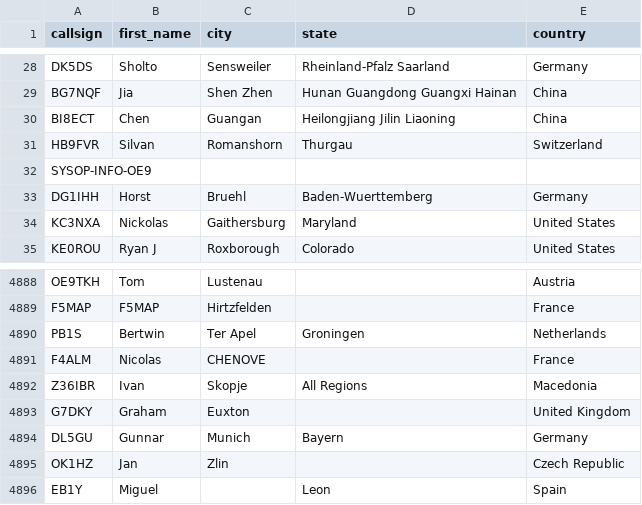
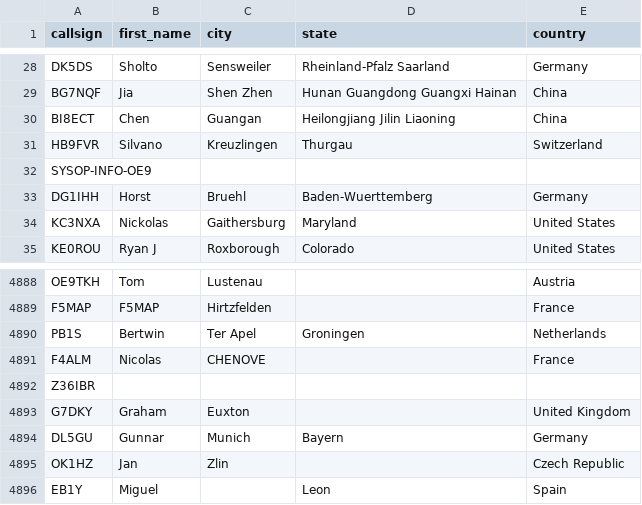
Before and after one commit to DMR-Database/dmr-database-appdata, a CSV file: dapnet.csv, drawn as a sheet; only a part is shown, gaps mark what is left out.

```diff
--- a/dapnet.csv
+++ b/dapnet.csv
@@ -30,3 +30,3 @@ BG7NQF,Jia,Shen Zhen,Hunan Guangdong Guangxi Hainan,China
 BI8ECT,Chen,Guangan,Heilongjiang Jilin Liaoning,China
-HB9FVR,Silvan,Romanshorn,Thurgau,Switzerland
+HB9FVR,Silvano,Kreuzlingen,Thurgau,Switzerland
 SYSOP-INFO-OE9,,,,
@@ -4891,3 +4891,3 @@ PB1S,Bertwin,Ter Apel,Groningen,Netherlands
 F4ALM,Nicolas,CHENOVE,,France
-Z36IBR,Ivan,Skopje,All Regions,Macedonia
+Z36IBR,,,,
 G7DKY,Graham,Euxton,,United Kingdom
```
Also changed, not shown: nxdn.csv, 6 other files.
